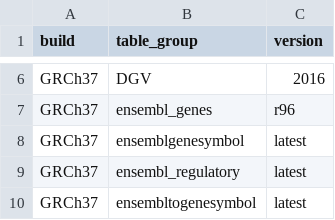
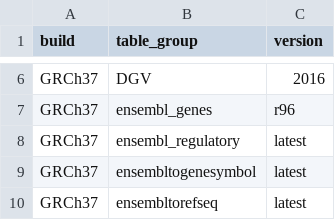
Before and after one commit to varfish-org/varfish-db-downloader, a TSV file: import_versions.tsv, drawn as a sheet; only a part is shown, gaps mark what is left out; the shorter side is filled out with more unchanged rows.

Commit message:
Moved building of H2 db from makefile to snakefile. Revised packing varfish annotator tarball.

```diff
--- a/import_versions.tsv
+++ b/import_versions.tsv
@@ -7,3 +7,2 @@ GRCh37	DGV	2016
 GRCh37	ensembl_genes	r96
-GRCh37	ensemblgenesymbol	latest
 GRCh37	ensembl_regulatory	latest
```
Also changed, not shown: 4 other files.
